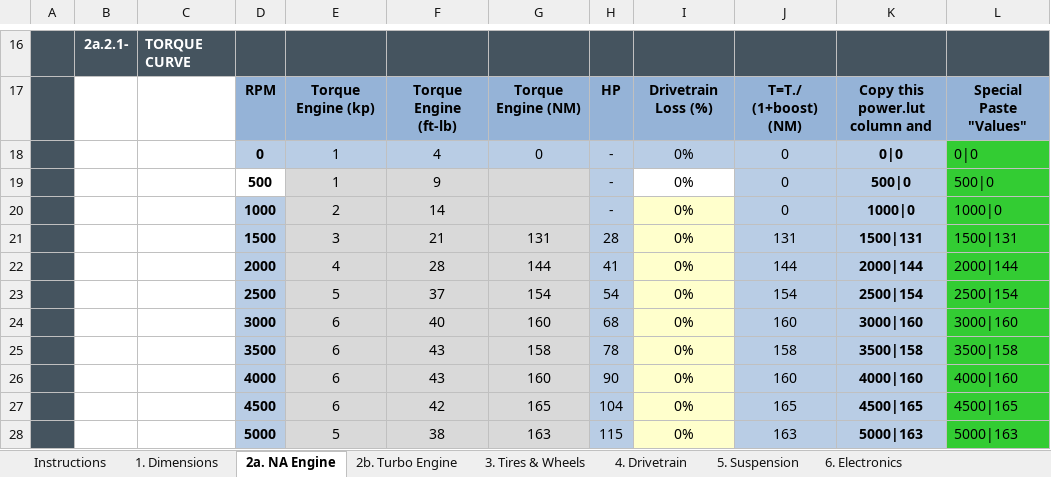
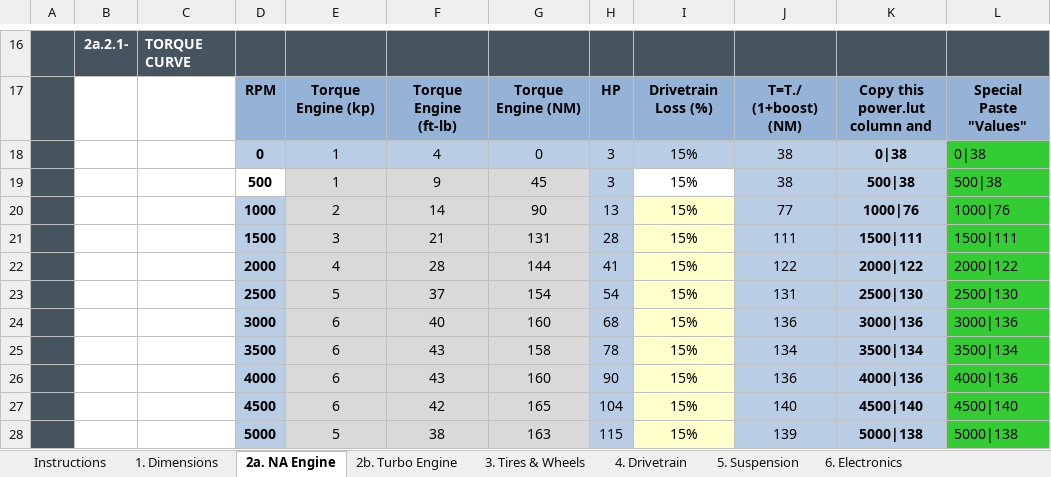
Before and after one commit to pugwonk/LostInTranslationViewtModel, an Excel workbook: AC Worksheet v016 QG18DE.xlsx, sheet 2a. NA Engine, drawn as a sheet; only a part is shown, gaps mark what is left out; values as stored, in another font and other column widths than the file's, no borders; charts and pictures not drawn; removed rows and columns are numbered as before the commit, all else as after; the diff covers the shown part only; the diff names each change by its address in the sheet, - before the commit and + after, or states it on an @@ line.

```diff
--- a/AC Worksheet v016 QG18DE.xlsx (sheet 2a. NA Engine)
+++ b/AC Worksheet v016 QG18DE.xlsx (sheet 2a. NA Engine)
-row 18:  |  |  | 0 | 1 | 4 | 0 | - | 0% | 0 | 0|0 | 0|0
-row 19:  |  |  | 500 | 1 | 9 |  | - | 0% | 0 | 500|0 | 500|0
-row 20:  |  |  | 1000 | 2 | 14 |  | - | 0% | 0 | 1000|0 | 1000|0
+row 18:  |  |  | 0 | 1 | 4 | 0 | 3 | 15% | 38 | 0|38 | 0|38
+row 19:  |  |  | 500 | 1 | 9 | 45 | 3 | 15% | 38 | 500|38 | 500|38
+row 20:  |  |  | 1000 | 2 | 14 | 90 | 13 | 15% | 77 | 1000|76 | 1000|76
-I21:I28: 0%
+I21:I28: 15%
-J21: 131
+J21: 111
-K21: 1500|131
+K21: 1500|111
-L21: 1500|131
+L21: 1500|111
-J22: 144
+J22: 122
-K22: 2000|144
+K22: 2000|122
-L22: 2000|144
+L22: 2000|122
-J23: 154
+J23: 131
-K23: 2500|154
+K23: 2500|130
-L23: 2500|154
+L23: 2500|130
-J24: 160
+J24: 136
-K24: 3000|160
+K24: 3000|136
-L24: 3000|160
+L24: 3000|136
-J25: 158
+J25: 134
-K25: 3500|158
+K25: 3500|134
-L25: 3500|158
+L25: 3500|134
-J26: 160
+J26: 136
-K26: 4000|160
+K26: 4000|136
-L26: 4000|160
+L26: 4000|136
-J27: 165
+J27: 140
-K27: 4500|165
+K27: 4500|140
-L27: 4500|165
+L27: 4500|140
-J28: 163
+J28: 139
-K28: 5000|163
+K28: 5000|138
-L28: 5000|163
+L28: 5000|138
```
Also changed, not shown: 35 edited cells elsewhere in this sheet, charts or pictures, 1 other file.
